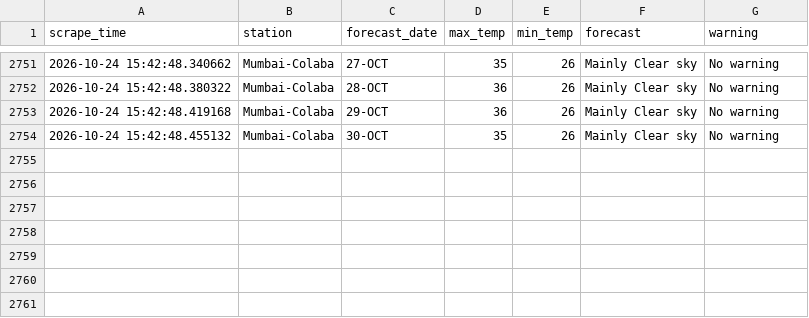
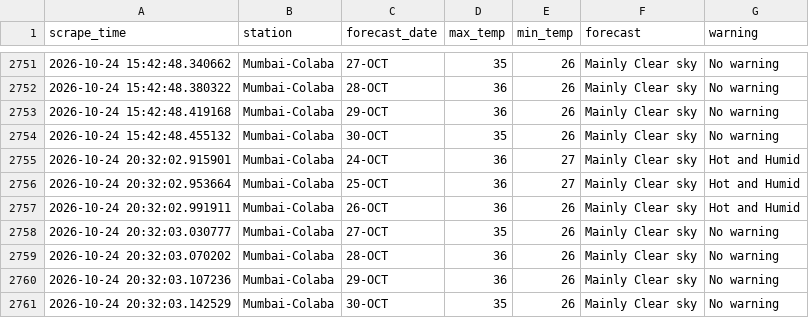
Before and after one commit to Suhanikhanna26/Imd-forecast-scraper, a CSV file: data/imd_forecast.csv, drawn as a sheet; only a part is shown, gaps mark what is left out.

```diff
--- a/data/imd_forecast.csv
+++ b/data/imd_forecast.csv
@@ -2754 +2754,8 @@ scrape_time,station,forecast_date,max_temp,min_temp,forecast,warning
 2026-10-24 15:42:48.455132,Mumbai-Colaba,30-OCT,35,26,Mainly Clear sky,No warning
+2026-10-24 20:32:02.915901,Mumbai-Colaba,24-OCT,36,27,Mainly Clear sky,Hot and Humid
+2026-10-24 20:32:02.953664,Mumbai-Colaba,25-OCT,36,27,Mainly Clear sky,Hot and Humid
+2026-10-24 20:32:02.991911,Mumbai-Colaba,26-OCT,36,26,Mainly Clear sky,Hot and Humid
+2026-10-24 20:32:03.030777,Mumbai-Colaba,27-OCT,35,26,Mainly Clear sky,No warning
+2026-10-24 20:32:03.070202,Mumbai-Colaba,28-OCT,36,26,Mainly Clear sky,No warning
+2026-10-24 20:32:03.107236,Mumbai-Colaba,29-OCT,36,26,Mainly Clear sky,No warning
+2026-10-24 20:32:03.142529,Mumbai-Colaba,30-OCT,35,26,Mainly Clear sky,No warning
```
